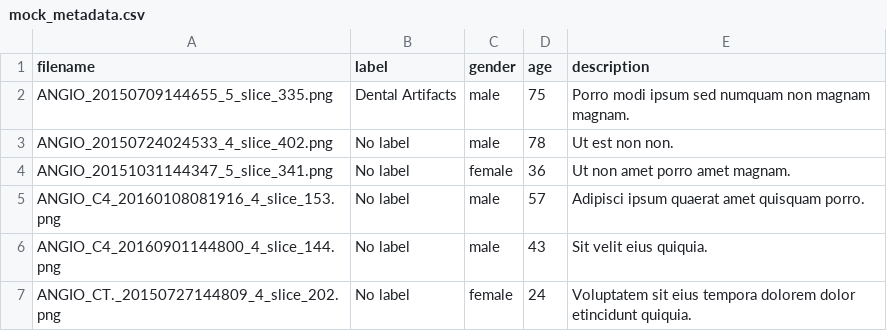
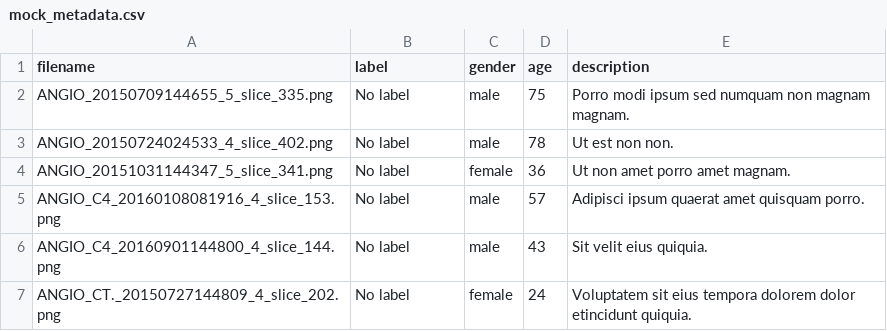
Before and after one commit to CedricFeuz/Image-Viewer-main, a CSV file: public/mock_metadata.csv, drawn as a sheet; only a part is shown.

```diff
--- a/public/mock_metadata.csv
+++ b/public/mock_metadata.csv
@@ -1,3 +1,3 @@
 filename,label,gender,age,description
-ANGIO_20150709144655_5_slice_335.png,Dental Artifacts,male,75,Porro modi ipsum sed numquam non magnam magnam.
+ANGIO_20150709144655_5_slice_335.png,No label,male,75,Porro modi ipsum sed numquam non magnam magnam.
 ANGIO_20150724024533_4_slice_402.png,No label,male,78,Ut est non non.
```
Also changed, not shown: 2 other files.
